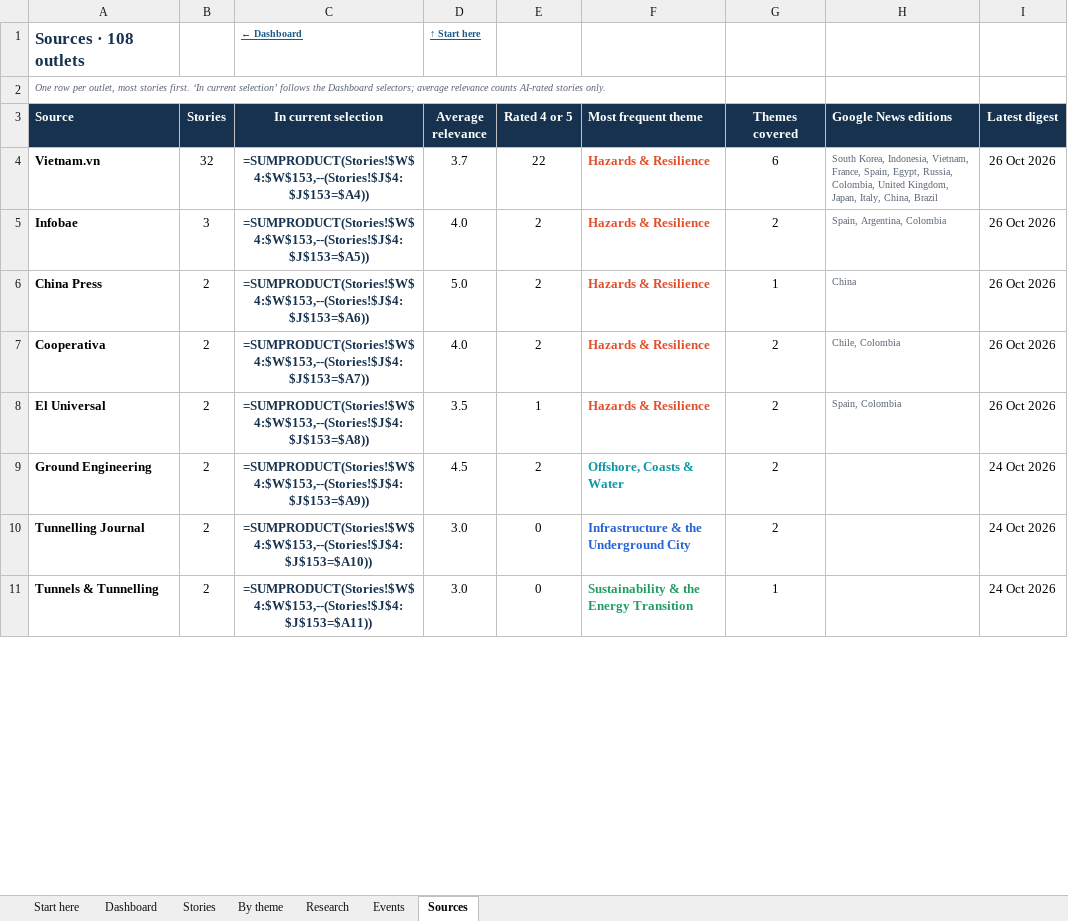
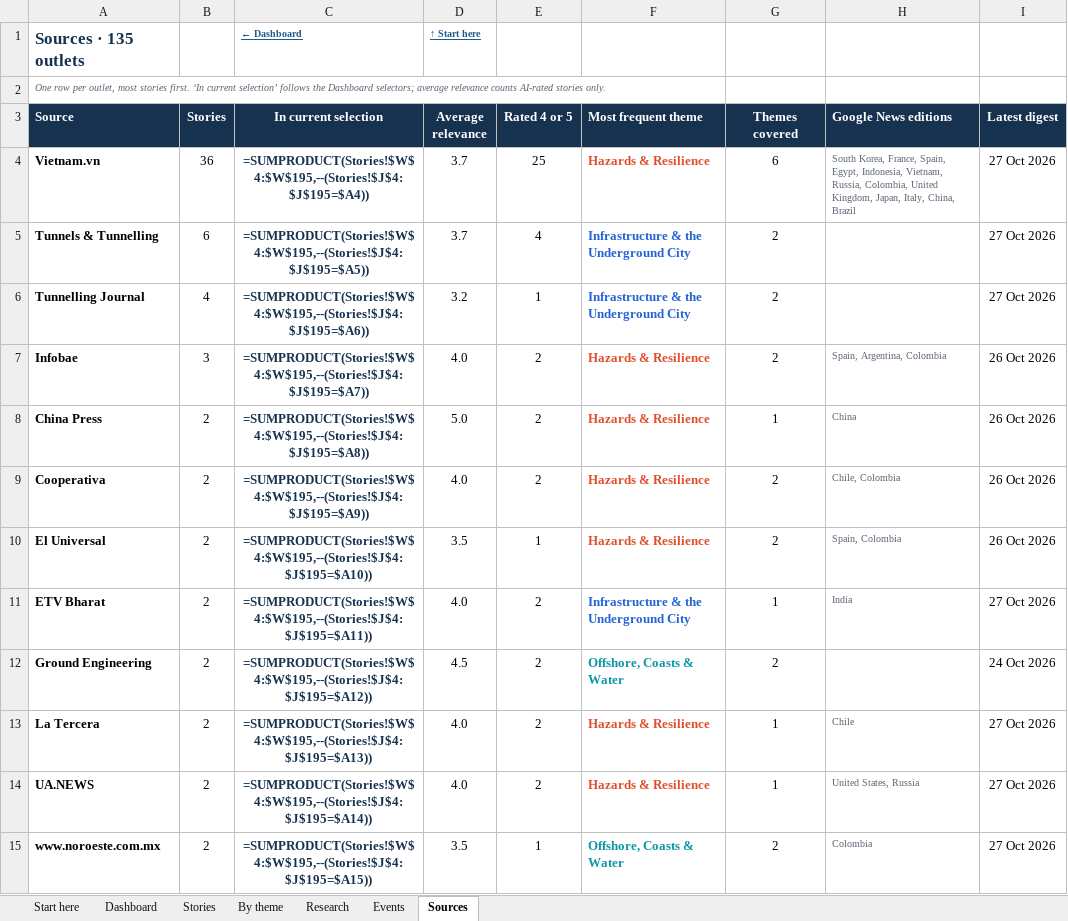
Before and after one commit to monabadr12/geotech-news, an Excel workbook: docs/exports/2026-Q4.xlsx, sheet Sources, drawn as a sheet; only a part is shown; values as stored, in another font and other column widths than the file's, no borders; formulas without a stored value are shown as written; conditional formats and table styles not drawn; removed rows and columns are numbered as before the commit, all else as after; the diff covers the shown part only; the diff names each change by its address in the sheet, - before the commit and + after, or states it on an @@ line.

Commit message:
Digest 2026-10-27

```diff
--- a/docs/exports/2026-Q4.xlsx (sheet Sources)
+++ b/docs/exports/2026-Q4.xlsx (sheet Sources)
-A1 (Source): Sources · 108 outlets
+A1 (Source): Sources · 135 outlets
-B4 (Stories): 32
+B4 (Stories): 36
-C4 (In current selection): =SUMPRODUCT(Stories!$W$4:$W$153,--(Stories!$J$4:$J$153=$A4))
+C4 (In current selection): =SUMPRODUCT(Stories!$W$4:$W$195,--(Stories!$J$4:$J$195=$A4))
-E4 (Rated 4 or 5): 22
+E4 (Rated 4 or 5): 25
-H4 (Google News editions): South Korea, Indonesia, Vietnam, France, Spain, Egypt, Russia, Colombia,…
+H4 (Google News editions): South Korea, France, Spain, Egypt, Indonesia, Vietnam, Russia, Colombia,…
-I4 (Latest digest): 26 Oct 2026
+I4 (Latest digest): 27 Oct 2026
+row 5: Tunnels & Tunnelling | 6 | =SUMPRODUCT(Stories!$W$4:$W$195,--(Stories!$J$4:$J$195=$A5)) | 3.7 | 4 | Infrastructure & the Underground City | 2 |  | 27 Oct 2026
+row 6: Tunnelling Journal | 4 | =SUMPRODUCT(Stories!$W$4:$W$195,--(Stories!$J$4:$J$195=$A6)) | 3.2 | 1 | Infrastructure & the Underground City | 2 |  | 27 Oct 2026
-C7 (In current selection): =SUMPRODUCT(Stories!$W$4:$W$153,--(Stories!$J$4:$J$153=$A5))
+C7 (In current selection): =SUMPRODUCT(Stories!$W$4:$W$195,--(Stories!$J$4:$J$195=$A7))
-C8 (In current selection): =SUMPRODUCT(Stories!$W$4:$W$153,--(Stories!$J$4:$J$153=$A6))
+C8 (In current selection): =SUMPRODUCT(Stories!$W$4:$W$195,--(Stories!$J$4:$J$195=$A8))
-C9 (In current selection): =SUMPRODUCT(Stories!$W$4:$W$153,--(Stories!$J$4:$J$153=$A7))
+C9 (In current selection): =SUMPRODUCT(Stories!$W$4:$W$195,--(Stories!$J$4:$J$195=$A9))
-C10 (In current selection): =SUMPRODUCT(Stories!$W$4:$W$153,--(Stories!$J$4:$J$153=$A8))
+C10 (In current selection): =SUMPRODUCT(Stories!$W$4:$W$195,--(Stories!$J$4:$J$195=$A10))
+row 11: ETV Bharat | 2 | =SUMPRODUCT(Stories!$W$4:$W$195,--(Stories!$J$4:$J$195=$A11)) | 4.0 | 2 | Infrastructure & the Underground City | 1 | India | 27 Oct 2026
-C12 (In current selection): =SUMPRODUCT(Stories!$W$4:$W$153,--(Stories!$J$4:$J$153=$A9))
+C12 (In current selection): =SUMPRODUCT(Stories!$W$4:$W$195,--(Stories!$J$4:$J$195=$A12))
-row 10: Tunnelling Journal | 2 | =SUMPRODUCT(Stories!$W$4:$W$153,--(Stories!$J$4:$J$153=$A10)) | 3.0 | 0 | Infrastructure & the Underground City | 2 |  | 24 Oct 2026
-row 11: Tunnels & Tunnelling | 2 | =SUMPRODUCT(Stories!$W$4:$W$153,--(Stories!$J$4:$J$153=$A11)) | 3.0 | 0 | Sustainability & the Energy Transition | 1 |  | 24 Oct 2026
+row 13: La Tercera | 2 | =SUMPRODUCT(Stories!$W$4:$W$195,--(Stories!$J$4:$J$195=$A13)) | 4.0 | 2 | Hazards & Resilience | 1 | Chile | 27 Oct 2026
+row 14: UA.NEWS | 2 | =SUMPRODUCT(Stories!$W$4:$W$195,--(Stories!$J$4:$J$195=$A14)) | 4.0 | 2 | Hazards & Resilience | 1 | United States, Russia | 27 Oct 2026
+row 15: www.noroeste.com.mx | 2 | =SUMPRODUCT(Stories!$W$4:$W$195,--(Stories!$J$4:$J$195=$A15)) | 3.5 | 1 | Offshore, Coasts & Water | 2 | Colombia | 27 Oct 2026
```
Also changed, not shown: 25 added rows, 2 removed rows, 102 edited cells and cell formats elsewhere in this sheet, sheet Stories, sheet By theme, sheet Research, sheet Dashboard, sheet Start here, sheet Events, hidden cells, charts or pictures, docs/exports/geotech-news-archive.xlsx, 23 other files.
